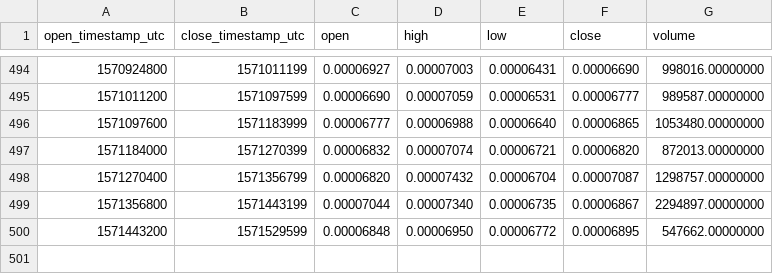
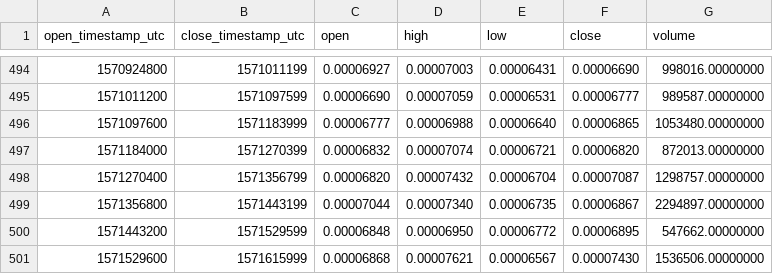
Before and after one commit to cryptobigbro/binance-DATAETH, a CSV file: binance-DATAETH-1d.csv, drawn as a sheet; only a part is shown, gaps mark what is left out.

```diff
--- a/binance-DATAETH-1d.csv
+++ b/binance-DATAETH-1d.csv
@@ -500 +500,2 @@ open_timestamp_utc,close_timestamp_utc,open,high,low,close,volume
 1571443200,1571529599,0.00006848,0.00006950,0.00006772,0.00006895,547662.00000000
+1571529600,1571615999,0.00006868,0.00007621,0.00006567,0.00007430,1536506.00000000
```
Also changed, not shown: binance-DATAETH-1h.csv.
